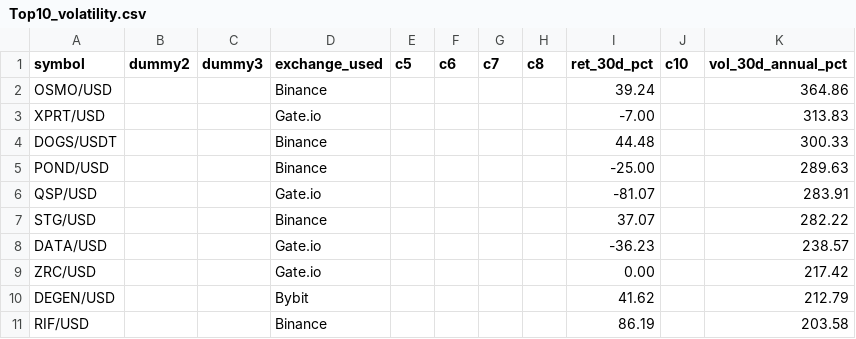
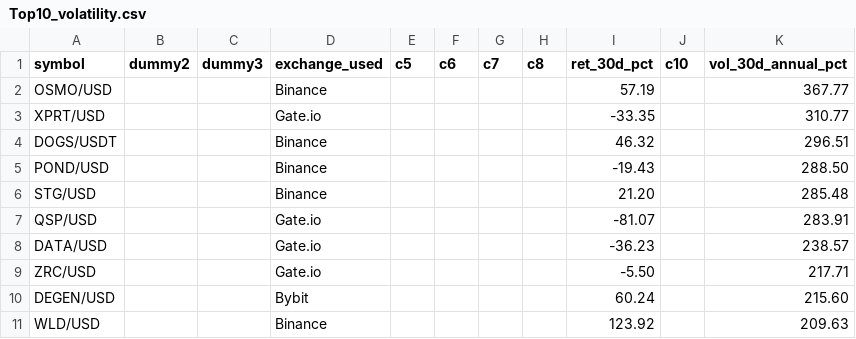
Before and after one commit to Bencode92/stock-analysis-platform, a CSV file: data/filtered/Top10_volatility.csv, drawn as a sheet.

```diff
--- a/data/filtered/Top10_volatility.csv
+++ b/data/filtered/Top10_volatility.csv
@@ -1,11 +1,11 @@
 symbol,dummy2,dummy3,exchange_used,c5,c6,c7,c8,ret_30d_pct,c10,vol_30d_annual_pct
-"OSMO/USD","","","Binance","","","","","39.24","","364.86"
-"XPRT/USD","","","Gate.io","","","","","-7.00","","313.83"
-"DOGS/USDT","","","Binance","","","","","44.48","","300.33"
-"POND/USD","","","Binance","","","","","-25.00","","289.63"
+"OSMO/USD","","","Binance","","","","","57.19","","367.77"
+"XPRT/USD","","","Gate.io","","","","","-33.35","","310.77"
+"DOGS/USDT","","","Binance","","","","","46.32","","296.51"
+"POND/USD","","","Binance","","","","","-19.43","","288.50"
+"STG/USD","","","Binance","","","","","21.20","","285.48"
 "QSP/USD","","","Gate.io","","","","","-81.07","","283.91"
-"STG/USD","","","Binance","","","","","37.07","","282.22"
 "DATA/USD","","","Gate.io","","","","","-36.23","","238.57"
-"ZRC/USD","","","Gate.io","","","","","0.00","","217.42"
-"DEGEN/USD","","","Bybit","","","","","41.62","","212.79"
-"RIF/USD","","","Binance","","","","","86.19","","203.58"
+"ZRC/USD","","","Gate.io","","","","","-5.50","","217.71"
+"DEGEN/USD","","","Bybit","","","","","60.24","","215.60"
+"WLD/USD","","","Binance","","","","","123.92","","209.63"
```
Also changed, not shown: data/filtered/Crypto_filtered_volatility.csv, data/filtered/Crypto_rejected_volatility.csv, 3 other files.
